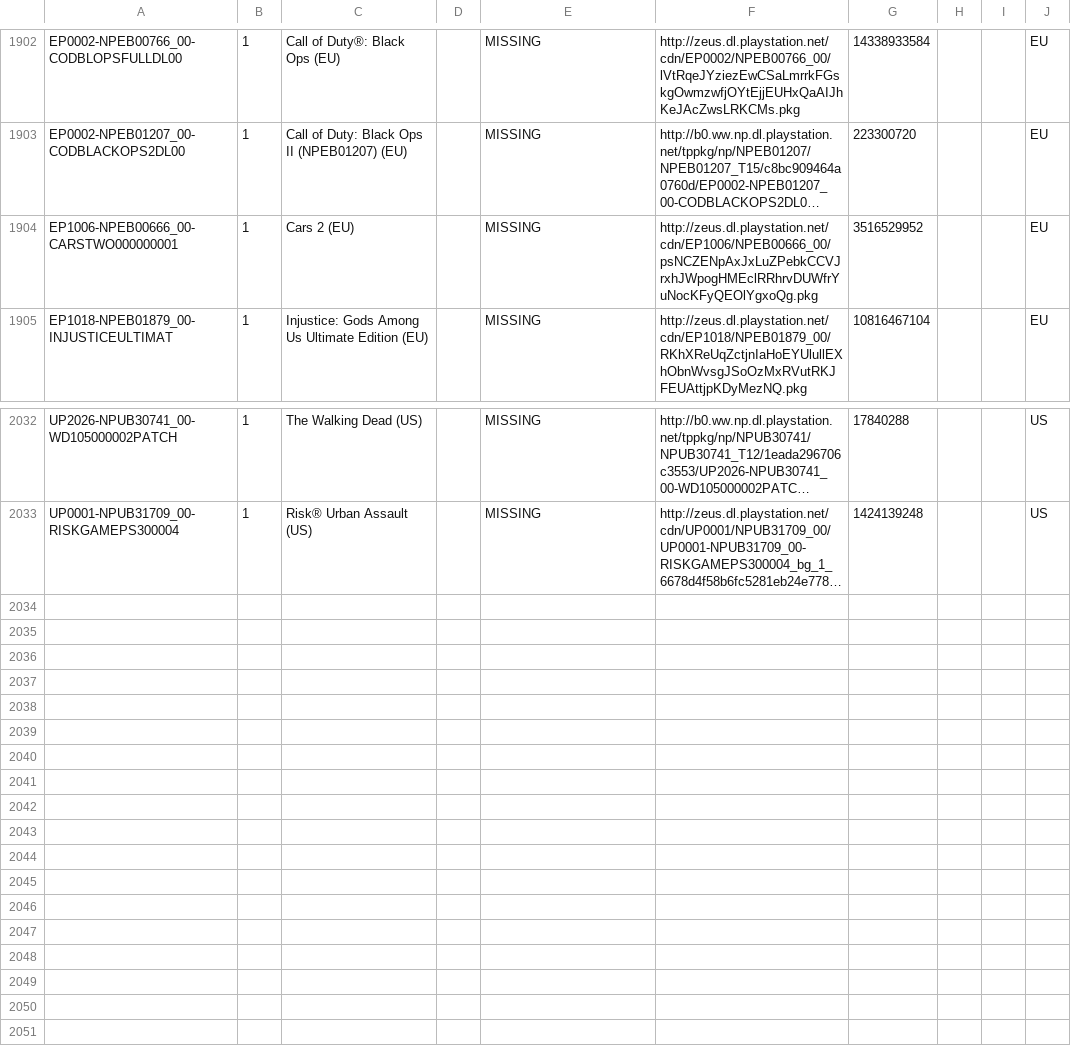
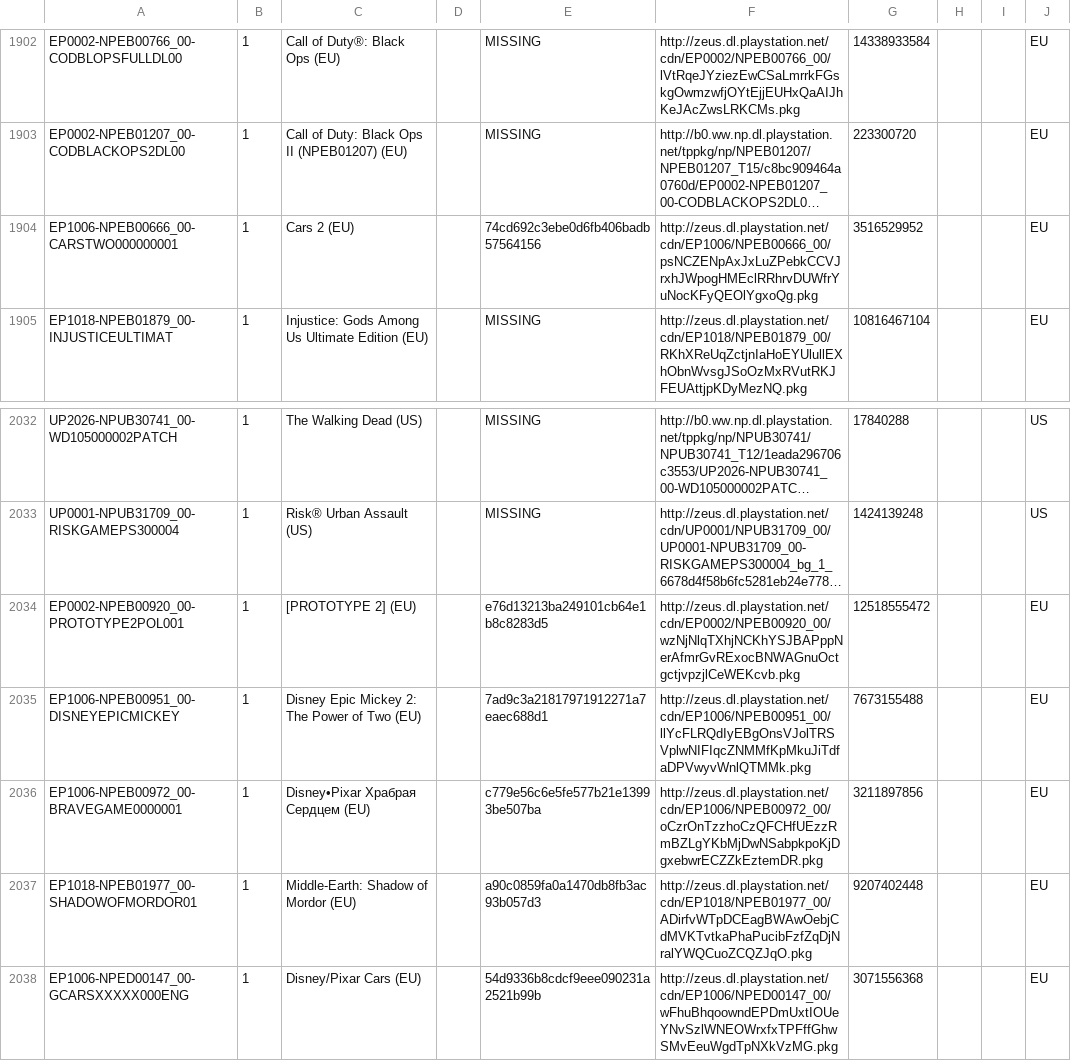
Before and after one commit to jy95/pkgi-ps3-nopaystation, a CSV file: output/pkgi_games_pending.csv, drawn as a sheet; only a part is shown, gaps mark what is left out; long unchanged cells end in …; the diff names each change by its address in the sheet, - before the commit and + after, or states it on an @@ line.

```diff
--- a/output/pkgi_games_pending.csv
+++ b/output/pkgi_games_pending.csv
-E1904: MISSING
+E1904: 74cd692c3ebe0d6fb406badb57564156
+row 2034: EP0002-NPEB00920_00-PROTOTYPE2POL001 | 1 | [PROTOTYPE 2] (EU) |  | e76d13213ba249101cb64e1b8c8283d5 | http://zeus.dl.playstation.net/cdn/EP0002/NPEB00920_00/wzNjNlqTXhjNCKhYSJBAPppNerAfmrGvRExocBNWAGnuOctgctjvpzjlCeWEKcvb.pkg | 12518555472 |  |  | EU
+row 2035: EP1006-NPEB00951_00-DISNEYEPICMICKEY | 1 | Disney Epic Mickey 2: The Power of Two (EU) |  | 7ad9c3a21817971912271a7eaec688d1 | http://zeus.dl.playstation.net/cdn/EP1006/NPEB00951_00/llYcFLRQdIyEBgOnsVJolTRSVplwNIFIqcZNMMfKpMkuJiTdfaDPVwyvWnlQTMMk.pkg | 7673155488 |  |  | EU
+row 2036: EP1006-NPEB00972_00-BRAVEGAME0000001 | 1 | Disney•Pixar Храбрая Cердцем (EU) |  | c779e56c6e5fe577b21e13993be507ba | http://zeus.dl.playstation.net/cdn/EP1006/NPEB00972_00/oCzrOnTzzhoCzQFCHfUEzzRmBZLgYKbMjDwNSabpkpoKjDgxebwrECZZkEztemDR.pkg | 3211897856 |  |  | EU
+row 2037: EP1018-NPEB01977_00-SHADOWOFMORDOR01 | 1 | Middle-Earth: Shadow of Mordor (EU) |  | a90c0859fa0a1470db8fb3ac93b057d3 | http://zeus.dl.playstation.net/cdn/EP1018/NPEB01977_00/ADirfvWTpDCEagBWAwOebjCdMVKTvtkaPhaPucibFzfZqDjNralYWQCuoZCQZJqO.pkg | 9207402448 |  |  | EU
+row 2038: EP1006-NPED00147_00-GCARSXXXXX000ENG | 1 | Disney/Pixar Cars (EU) |  | 54d9336b8cdcf9eee090231a2521b99b | http://zeus.dl.playstation.net/cdn/EP1006/NPED00147_00/wFhuBhqoowndEPDmUxtIOUeYNvSzlWNEOWrxfxTPFffGhwSMvEeuWgdTpNXkVzMG.pkg | 3071556368 |  |  | EU
```
Also changed, not shown: input/pending_PS3_GAMES.tsv, 3 other files.
